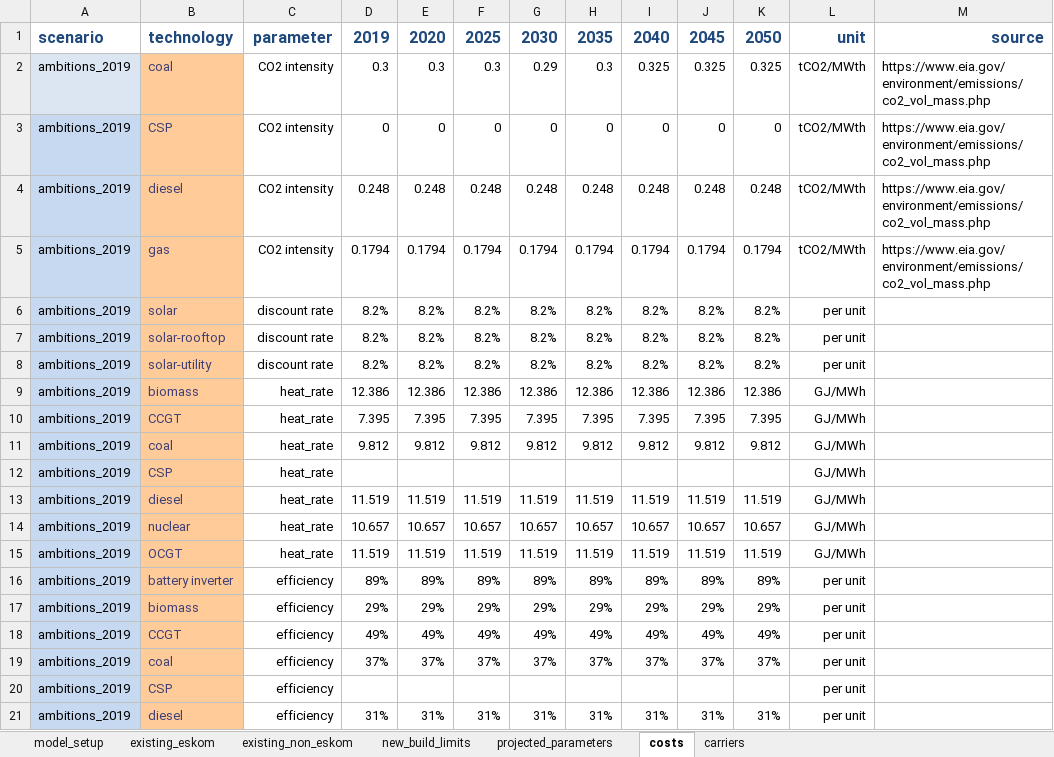
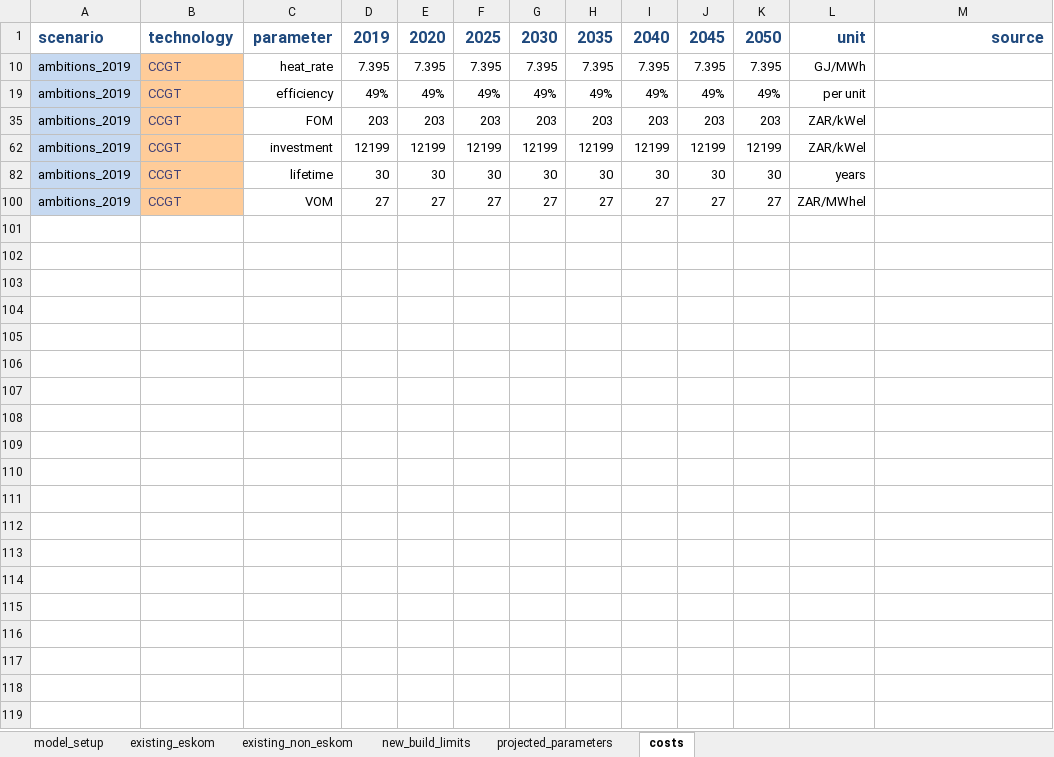
Before and after one commit to MeridianEconomics/pypsa-rsa, an Excel workbook: model_file.xlsx, sheet costs, drawn as a sheet; only a part is shown; the shorter side is filled out with more unchanged rows; values as stored, in another font and other column widths than the file's, no borders; charts and pictures not drawn; the diff covers the shown part only; the diff names each change by its address in the sheet, - before the commit and + after, or states it on an @@ line.

```diff
--- a/model_file.xlsx (sheet costs)
+++ b/model_file.xlsx (sheet costs)
-sheet tab: carriers
-row 2: ambitions_2019 | coal | CO2 intensity | 0.3 | 0.3 | 0.3 | 0.29 | 0.3 | 0.325 | 0.325 | 0.325 | tCO2/MWth | https://www.eia.gov/environment/emissions/co2_vol_mass.php
@@ row 3 hidden: ambitions_2019 | CSP | CO2 intensity | 0 | 0 | 0 | 0 | 0 | 0 | 0 | 0 | tCO2/MWth | https://www.eia.gov/environment/emissions/co2_vol_mass.php @@
@@ row 4 hidden: ambitions_2019 | diesel | CO2 intensity | 0.248 | 0.248 | 0.248 | 0.248 | 0.248 | 0.248 | 0.248 | 0.248 | tCO2/MWth | https://www.eia.gov/environment/emissions/co2_vol_mass.php @@
-row 5: ambitions_2019 | gas | CO2 intensity | 0.1794 | 0.1794 | 0.1794 | 0.1794 | 0.1794 | 0.1794 | 0.1794 | 0.1794 | tCO2/MWth | https://www.eia.gov/environment/emissions/co2_vol_mass.php
@@ row 6 hidden: ambitions_2019 | solar | discount rate | 8.2% | 8.2% | 8.2% | 8.2% | 8.2% | 8.2% | 8.2% | 8.2% | per unit @@
@@ row 7 hidden: ambitions_2019 | solar-rooftop | discount rate | 8.2% | 8.2% | 8.2% | 8.2% | 8.2% | 8.2% | 8.2% | 8.2% | per unit @@
@@ row 8 hidden: ambitions_2019 | solar-utility | discount rate | 8.2% | 8.2% | 8.2% | 8.2% | 8.2% | 8.2% | 8.2% | 8.2% | per unit @@
@@ row 9 hidden: ambitions_2019 | biomass | heat_rate | 12.386 | 12.386 | 12.386 | 12.386 | 12.386 | 12.386 | 12.386 | 12.386 | GJ/MWh @@
@@ row 11 hidden: ambitions_2019 | coal | heat_rate | 9.812 | 9.812 | 9.812 | 9.812 | 9.812 | 9.812 | 9.812 | 9.812 | GJ/MWh @@
@@ row 12 hidden: ambitions_2019 | CSP | heat_rate |  |  |  |  |  |  |  |  | GJ/MWh @@
@@ row 13 hidden: ambitions_2019 | diesel | heat_rate | 11.519 | 11.519 | 11.519 | 11.519 | 11.519 | 11.519 | 11.519 | 11.519 | GJ/MWh @@
@@ row 14 hidden: ambitions_2019 | nuclear | heat_rate | 10.657 | 10.657 | 10.657 | 10.657 | 10.657 | 10.657 | 10.657 | 10.657 | GJ/MWh @@
@@ row 15 hidden: ambitions_2019 | OCGT | heat_rate | 11.519 | 11.519 | 11.519 | 11.519 | 11.519 | 11.519 | 11.519 | 11.519 | GJ/MWh @@
@@ row 16 hidden: ambitions_2019 | battery inverter | efficiency | 89% | 89% | 89% | 89% | 89% | 89% | 89% | 89% | per unit @@
@@ row 17 hidden: ambitions_2019 | biomass | efficiency | 29% | 29% | 29% | 29% | 29% | 29% | 29% | 29% | per unit @@
@@ row 19 hidden: ambitions_2019 | coal | efficiency | 37% | 37% | 37% | 37% | 37% | 37% | 37% | 37% | per unit @@
@@ row 20 hidden: ambitions_2019 | CSP | efficiency |  |  |  |  |  |  |  |  | per unit @@
@@ row 21 hidden: ambitions_2019 | diesel | efficiency | 31% | 31% | 31% | 31% | 31% | 31% | 31% | 31% | per unit @@
```
Also changed, not shown: 80 hidden or unhidden rows elsewhere in this sheet, sheet existing_non_eskom, sheet existing_eskom, sheet model_setup, sheet projected_parameters, sheet new_build_limits, formulas that keep their value, hidden cells, charts or pictures, data/ambitions_validation.xlsx, data/num_lines.xlsx, 28 other files.
